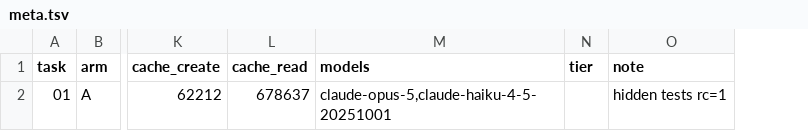
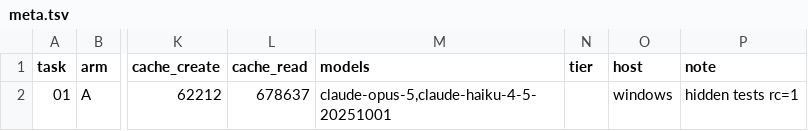
Before and after one commit to cookiesncache/triforce, a TSV file: acceptance/ablation/runs/task01/A1/meta.tsv, drawn as a sheet; only a part is shown, gaps mark what is left out; the diff names each change by its address in the sheet, - before the commit and + after, or states it on an @@ line.

```diff
--- a/acceptance/ablation/runs/task01/A1/meta.tsv
+++ b/acceptance/ablation/runs/task01/A1/meta.tsv
+column O (host), row 2: windows
```
Also changed, not shown: acceptance/ablation/runs/task01/B1/meta.tsv, 2 other files.
